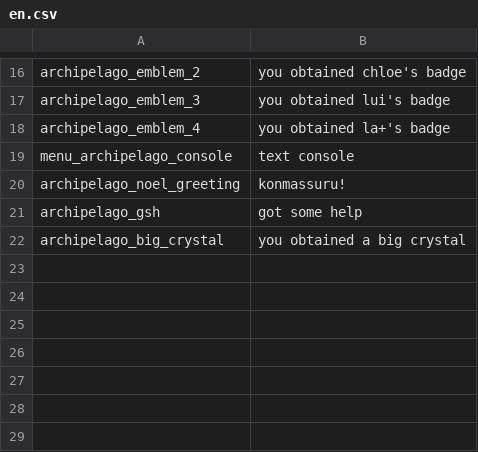
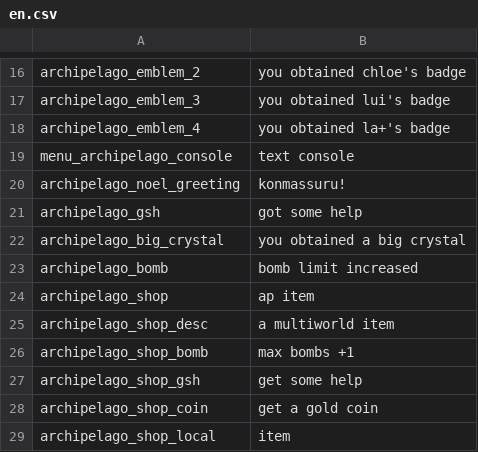
Before and after one commit to StellatedCUBE/NuinuiArchipelago, a CSV file: ClientPlugin/asset/en.csv, drawn as a sheet; only a part is shown, gaps mark what is left out; the diff names each change by its address in the sheet, - before the commit and + after, or states it on an @@ line.

```diff
--- a/ClientPlugin/asset/en.csv
+++ b/ClientPlugin/asset/en.csv
+row 23: archipelago_bomb | bomb limit increased
+row 24: archipelago_shop | ap item
+row 25: archipelago_shop_desc | a multiworld item
+row 26: archipelago_shop_bomb | max bombs +1
+row 27: archipelago_shop_gsh | get some help
+row 28: archipelago_shop_coin | get a gold coin
+row 29: archipelago_shop_local | item
```
Also changed, not shown: ClientPlugin/asset/ja.csv, 12 other files.
